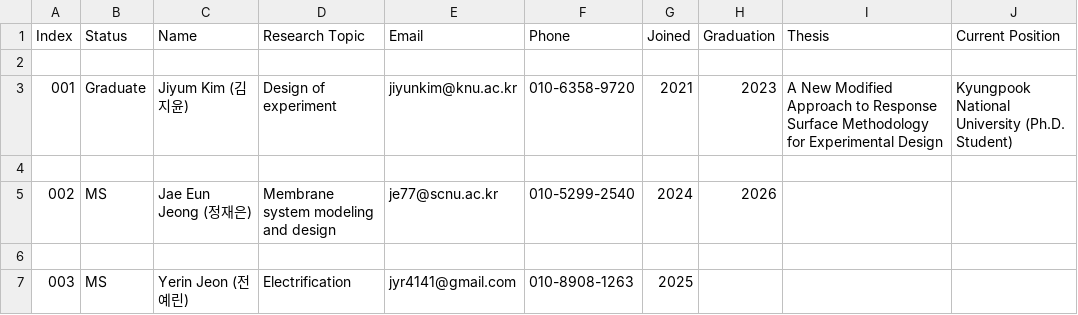
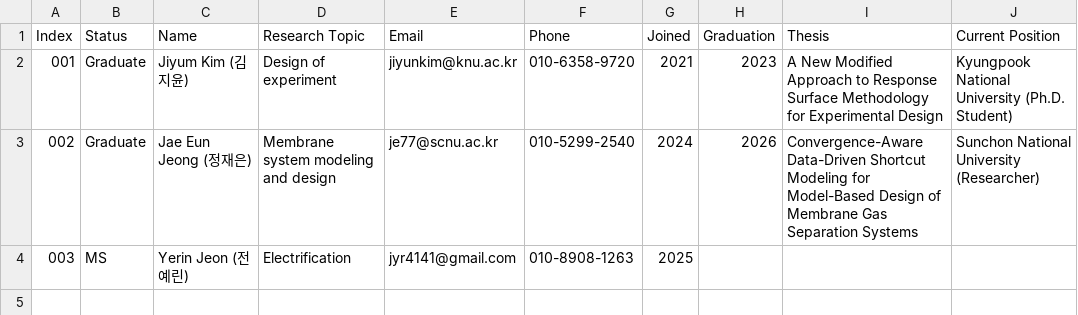
Before and after one commit to kayhryu89/kayhryu89.github.io, a CSV file: Info/student.csv, drawn as a sheet.

Commit message:
Update site

```diff
--- a/Info/student.csv
+++ b/Info/student.csv
@@ -1,7 +1,4 @@
 Index,Status,Name,Research Topic,Email,Phone,Joined,Graduation,Thesis,Current Position
-
 001,Graduate,Jiyum Kim (김지윤),Design of experiment,jiyunkim@knu.ac.kr,010-6358-9720,2021,2023,A New Modified Approach to Response Surface Methodology for Experimental Design,Kyungpook National University (Ph.D. Student)
-
-002,MS,Jae Eun Jeong (정재은),Membrane system modeling and design,je77@scnu.ac.kr,010-5299-2540,2024,2026,,
-
+002,Graduate,Jae Eun Jeong (정재은),Membrane system modeling and design,je77@scnu.ac.kr,010-5299-2540,2024,2026,Convergence-Aware Data-Driven Shortcut Modeling for Model-Based Design of Membrane Gas Separation Systems,Sunchon National University (Researcher)
 003,MS,Yerin Jeon (전예린),Electrification,jyr4141@gmail.com,010-8908-1263,2025,,,
```
